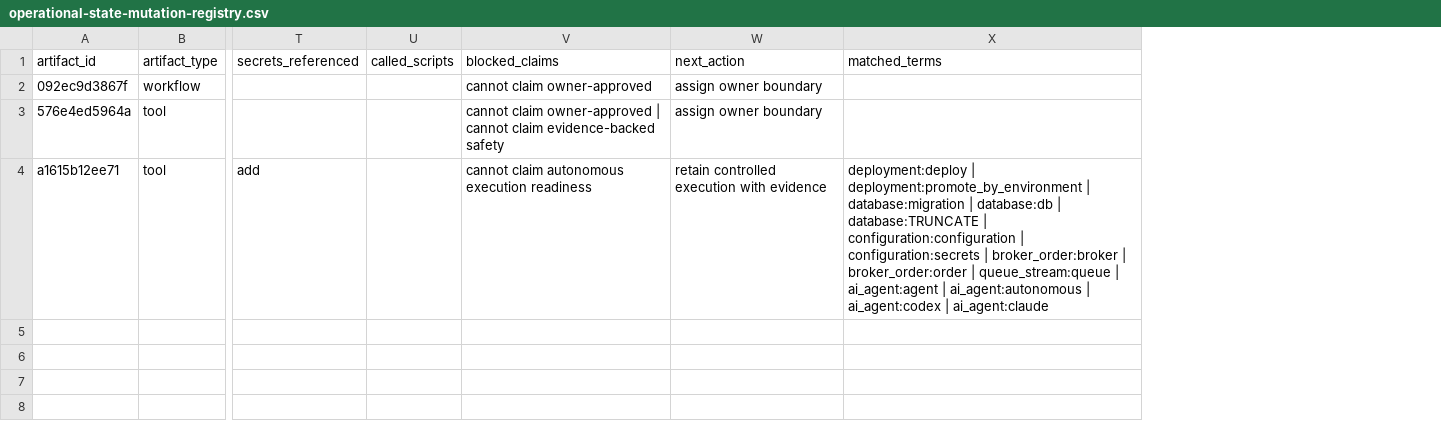
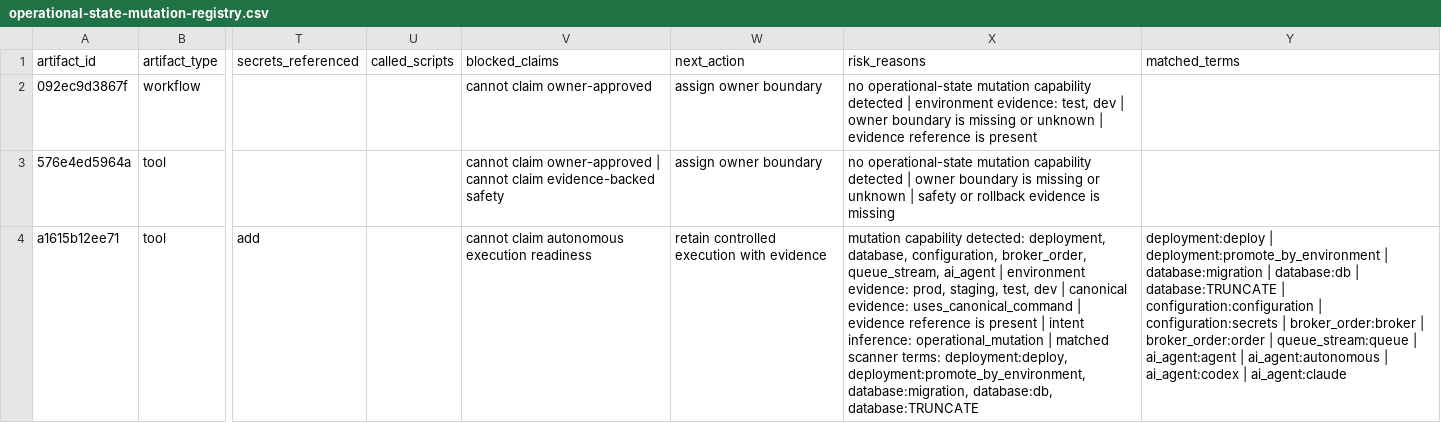
Before and after one commit to raghurammutya/engineering-decision-intelligence, a CSV file: reports/self/operational-state-mutation-registry.csv, drawn as a sheet; only a part is shown, gaps mark what is left out; the diff names each change by its address in the sheet, - before the commit and + after, or states it on an @@ line.

```diff
--- a/reports/self/operational-state-mutation-registry.csv
+++ b/reports/self/operational-state-mutation-registry.csv
+column X (risk_reasons), rows 2-4: no operational-state mutation capability detected | environment evidence: test, dev | owner boundary is missing or unknown | evidence reference is present | no operational-state mutation capability detected | owner boundary is missing or unknown | safety or rollback evidence is missing | mutation capability detected: deployment, database, configuration, broker_order, queue_stream, ai_agent | environment evidence: prod, staging, test, dev | canonical evidence: uses_canonical_command | evidence reference is present | intent inference: operational_mutation | matched scanner terms: deployment:deploy, deployment:promote_by_environment, database:migration, database:db, database:TRUNCATE
```
Also changed, not shown: 55 other files.
